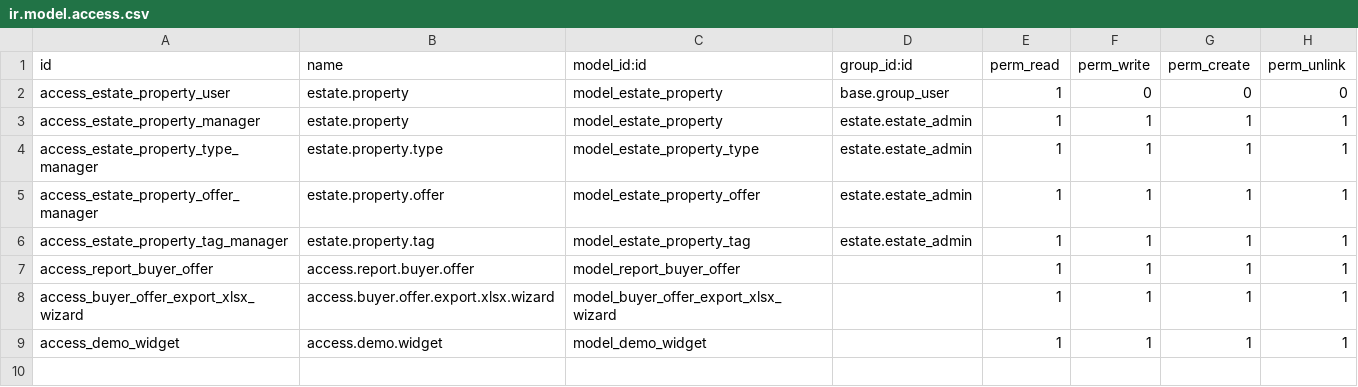
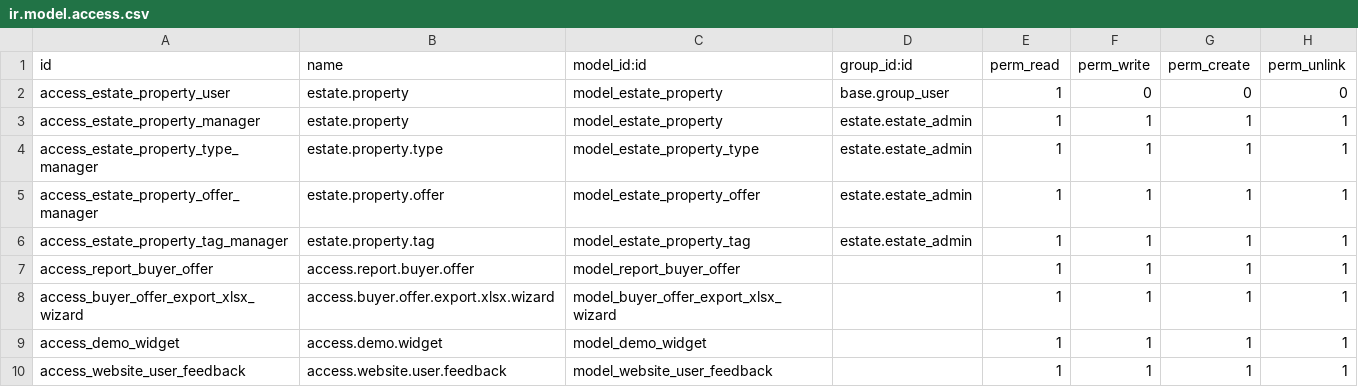
Before and after one commit to haoleit/OdooWeblate, a CSV file: technical-training/estate/security/ir.model.access.csv, drawn as a sheet; the diff names each change by its address in the sheet, - before the commit and + after, or states it on an @@ line.

```diff
--- a/technical-training/estate/security/ir.model.access.csv
+++ b/technical-training/estate/security/ir.model.access.csv
+row 10: access_website_user_feedback | access.website.user.feedback | model_website_user_feedback |  | 1 | 1 | 1 | 1
```
Also changed, not shown: 32 other files.
